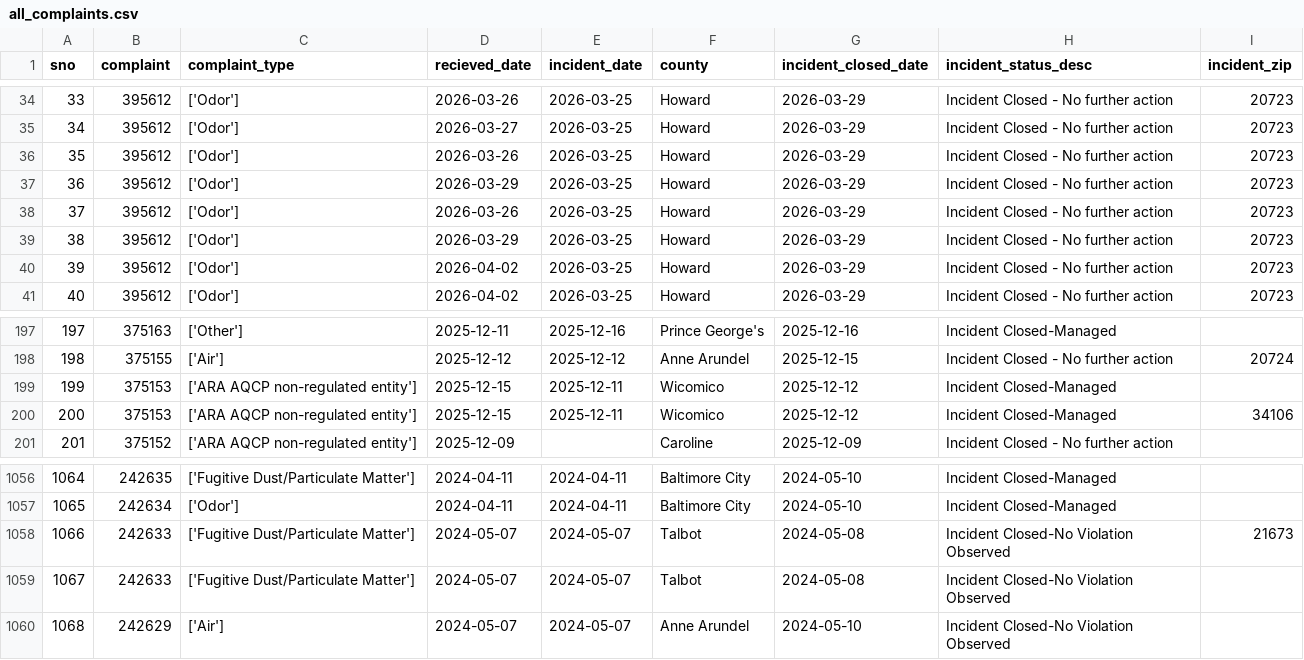
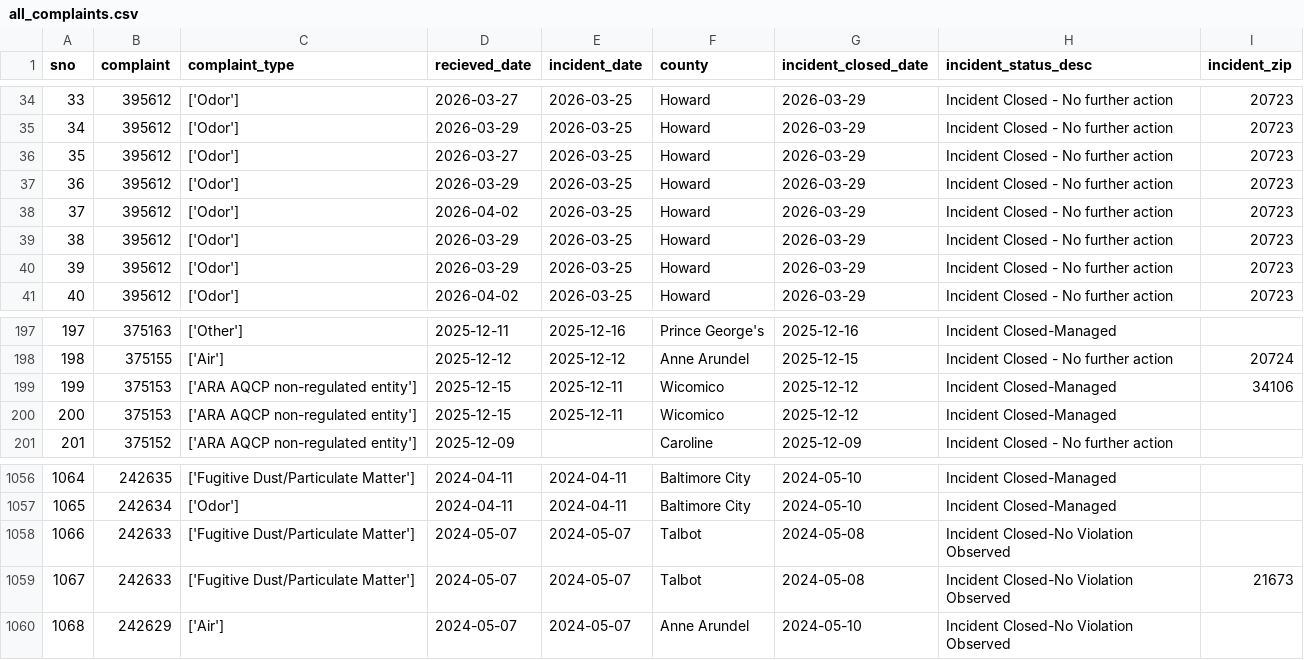
Before and after one commit to sandrafish/live-nicar-pipeline, a CSV file: exported_data/all_complaints.csv, drawn as a sheet; only a part is shown, gaps mark what is left out; the diff covers the shown part only.

```diff
--- a/exported_data/all_complaints.csv
+++ b/exported_data/all_complaints.csv
@@ -34,8 +34,8 @@ sno,complaint,complaint_type,recieved_date,incident_date,county,incident_closed_
-33,395612,['Odor'],2026-03-26,2026-03-25,Howard,2026-03-29,Incident Closed - No further action,20723
-34,395612,['Odor'],2026-03-27,2026-03-25,Howard,2026-03-29,Incident Closed - No further action,20723
-35,395612,['Odor'],2026-03-26,2026-03-25,Howard,2026-03-29,Incident Closed - No further action,20723
+33,395612,['Odor'],2026-03-27,2026-03-25,Howard,2026-03-29,Incident Closed - No further action,20723
+34,395612,['Odor'],2026-03-29,2026-03-25,Howard,2026-03-29,Incident Closed - No further action,20723
+35,395612,['Odor'],2026-03-27,2026-03-25,Howard,2026-03-29,Incident Closed - No further action,20723
 36,395612,['Odor'],2026-03-29,2026-03-25,Howard,2026-03-29,Incident Closed - No further action,20723
-37,395612,['Odor'],2026-03-26,2026-03-25,Howard,2026-03-29,Incident Closed - No further action,20723
+37,395612,['Odor'],2026-04-02,2026-03-25,Howard,2026-03-29,Incident Closed - No further action,20723
 38,395612,['Odor'],2026-03-29,2026-03-25,Howard,2026-03-29,Incident Closed - No further action,20723
-39,395612,['Odor'],2026-04-02,2026-03-25,Howard,2026-03-29,Incident Closed - No further action,20723
+39,395612,['Odor'],2026-03-29,2026-03-25,Howard,2026-03-29,Incident Closed - No further action,20723
 40,395612,['Odor'],2026-04-02,2026-03-25,Howard,2026-03-29,Incident Closed - No further action,20723
@@ -198,4 +198,4 @@ sno,complaint,complaint_type,recieved_date,incident_date,county,incident_closed_
 198,375155,['Air'],2025-12-12,2025-12-12,Anne Arundel,2025-12-15,Incident Closed - No further action,20724
-199,375153,['ARA AQCP non-regulated entity'],2025-12-15,2025-12-11,Wicomico,2025-12-12,Incident Closed-Managed,
-200,375153,['ARA AQCP non-regulated entity'],2025-12-15,2025-12-11,Wicomico,2025-12-12,Incident Closed-Managed,34106
+199,375153,['ARA AQCP non-regulated entity'],2025-12-15,2025-12-11,Wicomico,2025-12-12,Incident Closed-Managed,34106
+200,375153,['ARA AQCP non-regulated entity'],2025-12-15,2025-12-11,Wicomico,2025-12-12,Incident Closed-Managed,
 201,375152,['ARA AQCP non-regulated entity'],2025-12-09,,Caroline,2025-12-09,Incident Closed - No further action,
@@ -1057,4 +1057,4 @@ sno,complaint,complaint_type,recieved_date,incident_date,county,incident_closed_
 1065,242634,['Odor'],2024-04-11,2024-04-11,Baltimore City,2024-05-10,Incident Closed-Managed,
-1066,242633,['Fugitive Dust/Particulate Matter'],2024-05-07,2024-05-07,Talbot,2024-05-08,Incident Closed-No Violation Observed,21673
-1067,242633,['Fugitive Dust/Particulate Matter'],2024-05-07,2024-05-07,Talbot,2024-05-08,Incident Closed-No Violation Observed,
+1066,242633,['Fugitive Dust/Particulate Matter'],2024-05-07,2024-05-07,Talbot,2024-05-08,Incident Closed-No Violation Observed,
+1067,242633,['Fugitive Dust/Particulate Matter'],2024-05-07,2024-05-07,Talbot,2024-05-08,Incident Closed-No Violation Observed,21673
 1068,242629,['Air'],2024-05-07,2024-05-07,Anne Arundel,2024-05-10,Incident Closed-No Violation Observed,
```
Also changed, not shown: 14 edited cells elsewhere in this file.
